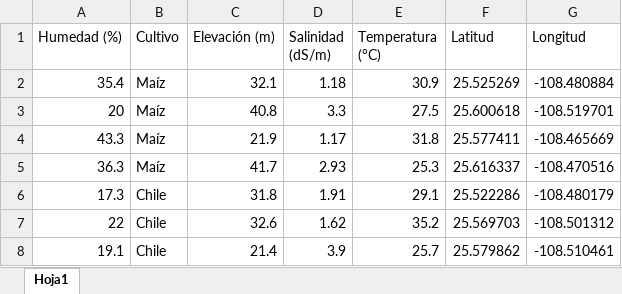
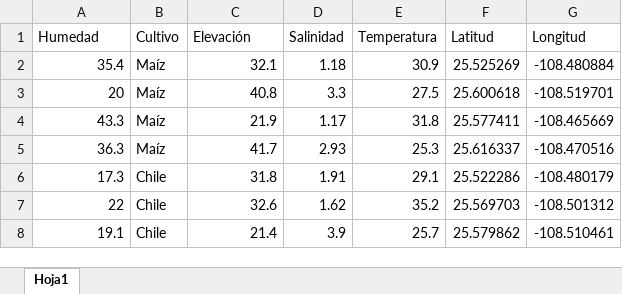
Before and after one commit to jacq1813/Topicos_IA, an Excel workbook: Unidad3/Datos/DatosCultivos.xlsx, sheet Hoja1, drawn as a sheet; only a part is shown; values as stored, in another font and other column widths than the file's, no borders; the diff names each change by its address in the sheet, - before the commit and + after, or states it on an @@ line.

```diff
--- a/Unidad3/Datos/DatosCultivos.xlsx (sheet Hoja1)
+++ b/Unidad3/Datos/DatosCultivos.xlsx (sheet Hoja1)
-A1: Humedad (%)
+A1: Humedad
-C1: Elevación (m)
+C1: Elevación
-D1: Salinidad (dS/m)
+D1: Salinidad
-E1: Temperatura (°C)
+E1: Temperatura
```
Also changed, not shown: 2 other files.
